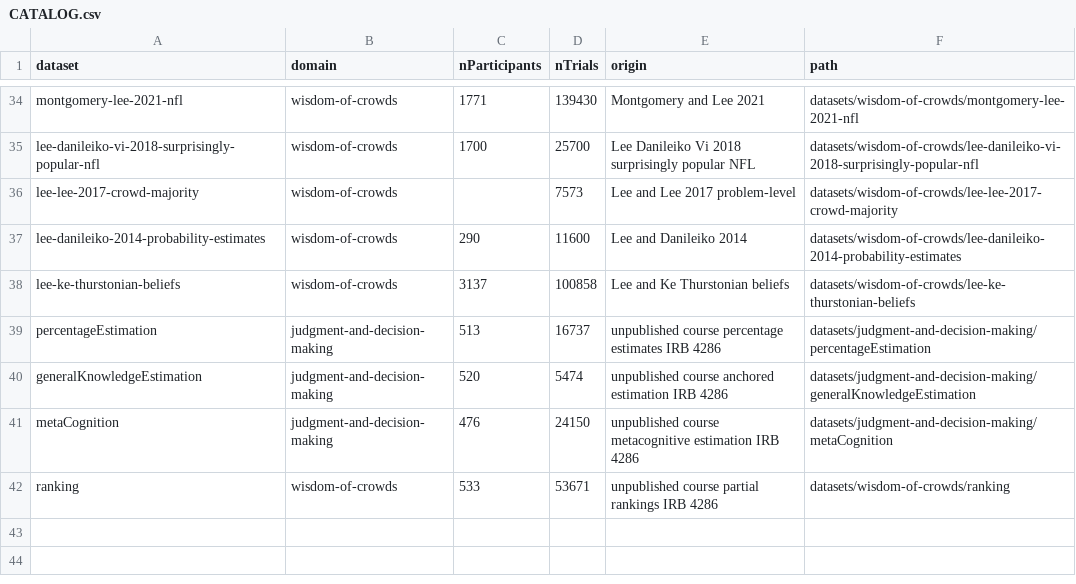
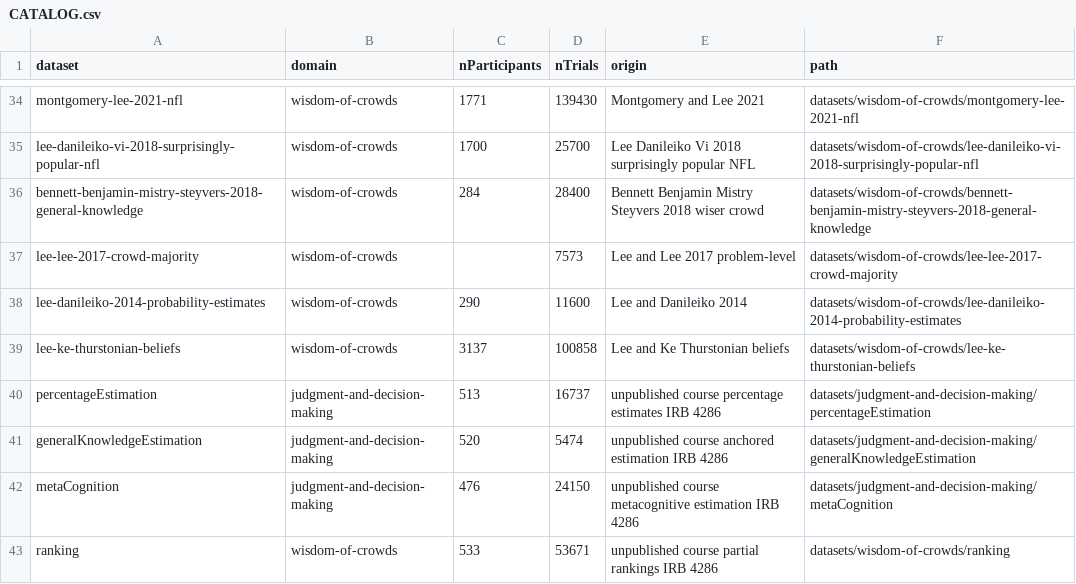
Before and after one commit to mdlee/behavioralDataRepository, a CSV file: CATALOG.csv, drawn as a sheet; only a part is shown, gaps mark what is left out; the diff names each change by its address in the sheet, - before the commit and + after, or states it on an @@ line.

Commit message:
bennett data

```diff
--- a/CATALOG.csv
+++ b/CATALOG.csv
+row 36: bennett-benjamin-mistry-steyvers-2018-general-knowledge | wisdom-of-crowds | 284 | 28400 | Bennett Benjamin Mistry Steyvers 2018 wiser crowd | datasets/wisdom-of-crowds/bennett-benjamin-mistry-steyvers-2018-general-knowledge
```
Also changed, not shown: 8 other files.
